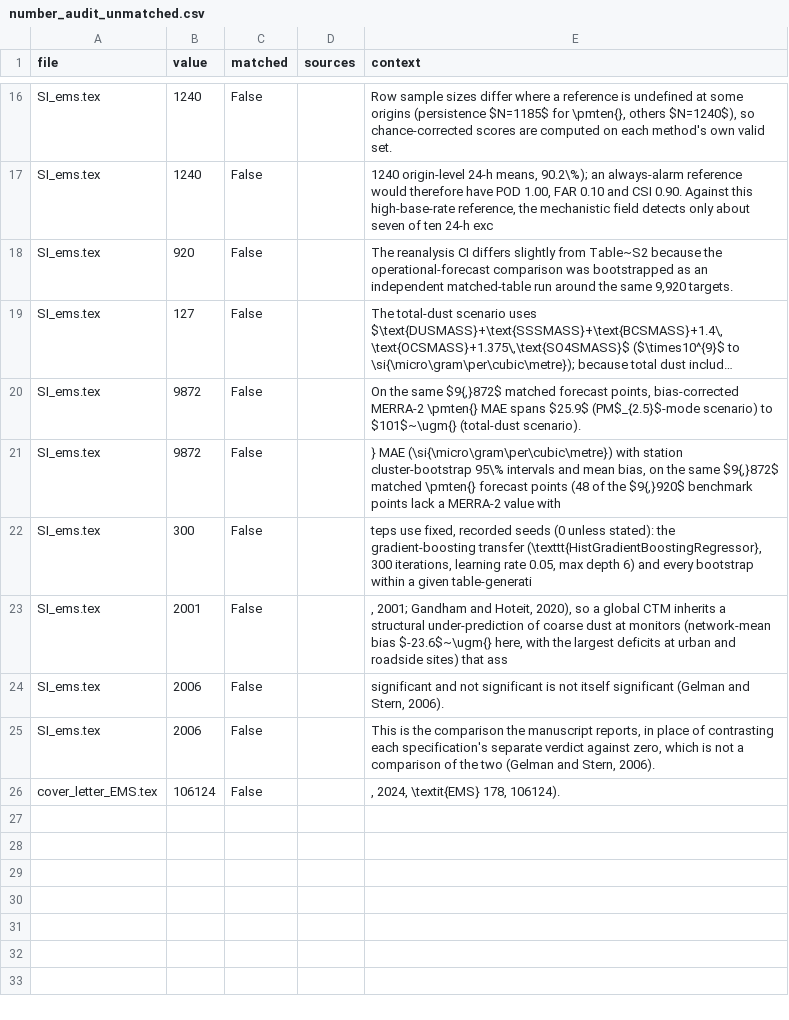
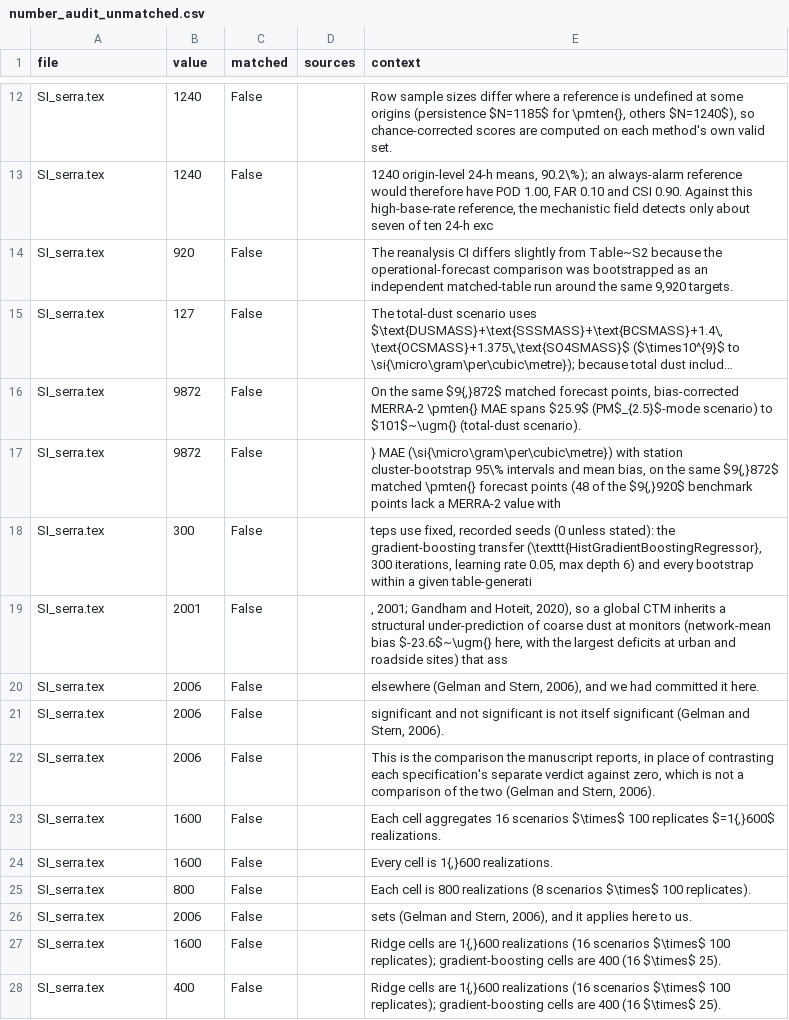
Before and after one commit to bisu9082/serra_camscast, a CSV file: results/number_audit_unmatched.csv, drawn as a sheet; only a part is shown, gaps mark what is left out; long unchanged cells end in …; removed rows and columns are numbered as before the commit, all else as after; the diff covers the shown part only; the diff names each change by its address in the sheet, - before the commit and + after, or states it on an @@ line.

```diff
--- a/results/number_audit_unmatched.csv
+++ b/results/number_audit_unmatched.csv
-A12:A19 (file): SI_ems.tex
+A12:A19 (file): SI_serra.tex
+row 20: SI_serra.tex | 2006 | False |  | elsewhere (Gelman and Stern, 2006), and we had committed it here.
-A21:A22 (file): SI_ems.tex
+A21:A22 (file): SI_serra.tex
-row 26: cover_letter_EMS.tex | 106124 | False |  | , 2024, \textit{EMS} 178, 106124).
+row 23: SI_serra.tex | 1600 | False |  | Each cell aggregates 16 scenarios $\times$ 100 replicates $=1{,}600$ realizations.
+row 24: SI_serra.tex | 1600 | False |  | Every cell is 1{,}600 realizations.
+row 25: SI_serra.tex | 800 | False |  | Each cell is 800 realizations (8 scenarios $\times$ 100 replicates).
+row 26: SI_serra.tex | 2006 | False |  | sets (Gelman and Stern, 2006), and it applies here to us.
+row 27: SI_serra.tex | 1600 | False |  | Ridge cells are 1{,}600 realizations (16 scenarios $\times$ 100 replicates); gradient-boosting cells are 400 (16 $\times$ 25).
+row 28: SI_serra.tex | 400 | False |  | Ridge cells are 1{,}600 realizations (16 scenarios $\times$ 100 replicates); gradient-boosting cells are 400 (16 $\times$ 25).
```
Also changed, not shown: 3 added rows, 7 removed rows and 7 edited cells elsewhere in this file, manuscript/doi_verification_73.csv, results/ai_review.csv, 17 other files.
